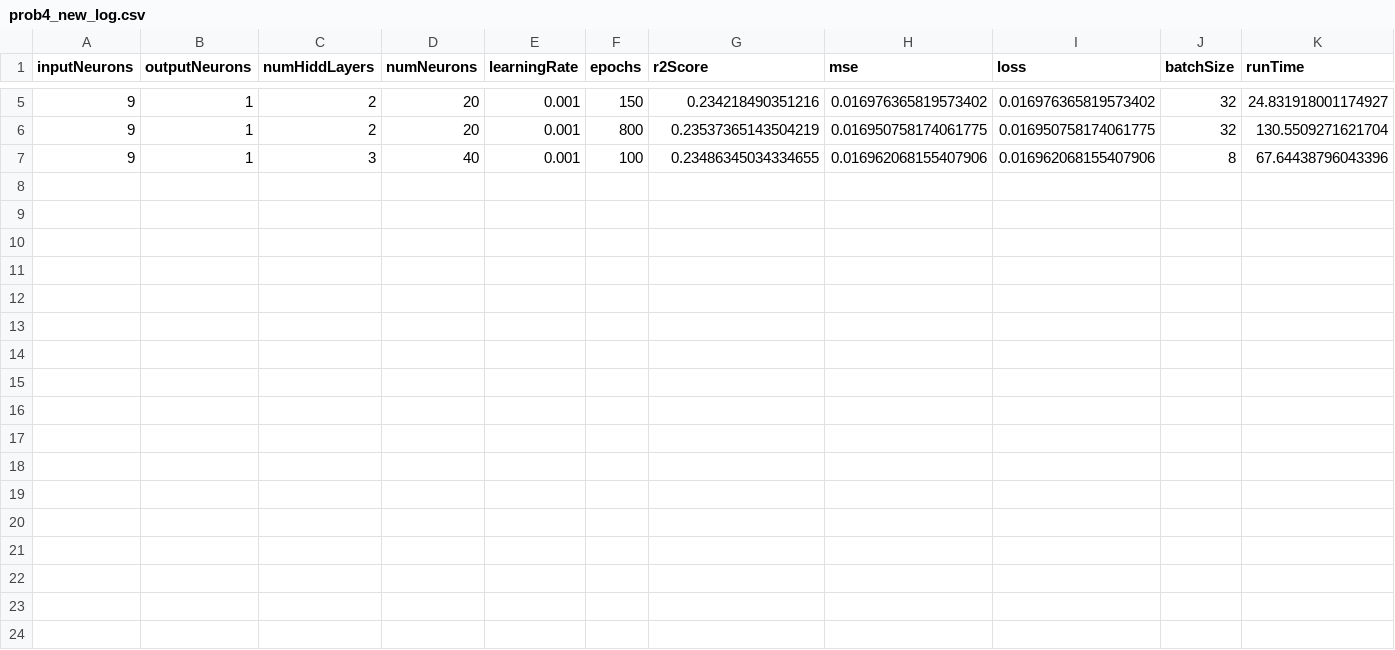
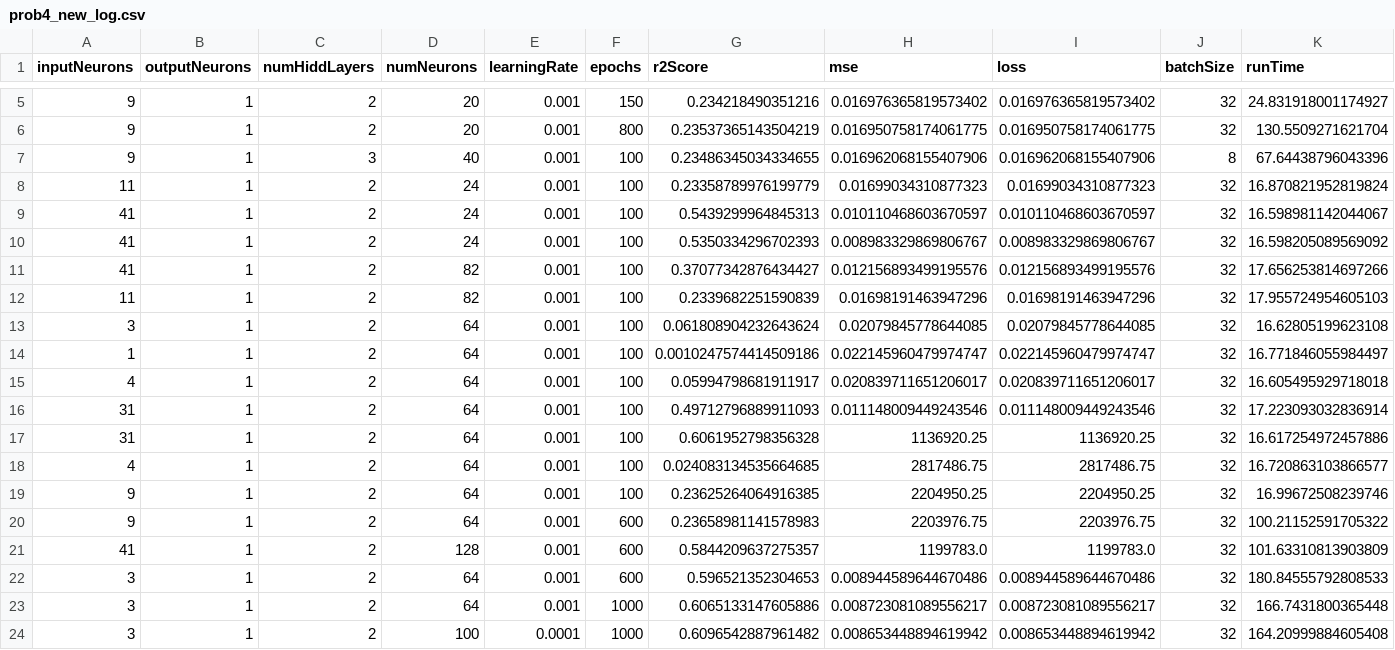
Before and after one commit to jlang62/machine-learning-exercises, a CSV file: exam/notebooks/prob4_new_log.csv, drawn as a sheet; only a part is shown, gaps mark what is left out.

Commit message:
score of 0.609

```diff
--- a/exam/notebooks/prob4_new_log.csv
+++ b/exam/notebooks/prob4_new_log.csv
@@ -7 +7,18 @@ inputNeurons,outputNeurons,numHiddLayers,numNeurons,learningRate,epochs,r2Score,
 9,1,3,40,0.001,100,0.23486345034334655,0.016962068155407906,0.016962068155407906,8,67.64438796043396
+11,1,2,24,0.001,100,0.23358789976199779,0.01699034310877323,0.01699034310877323,32,16.870821952819824
+41,1,2,24,0.001,100,0.5439299964845313,0.010110468603670597,0.010110468603670597,32,16.598981142044067
+41,1,2,24,0.001,100,0.5350334296702393,0.008983329869806767,0.008983329869806767,32,16.598205089569092
+41,1,2,82,0.001,100,0.37077342876434427,0.012156893499195576,0.012156893499195576,32,17.656253814697266
+11,1,2,82,0.001,100,0.2339682251590839,0.01698191463947296,0.01698191463947296,32,17.955724954605103
+3,1,2,64,0.001,100,0.061808904232643624,0.02079845778644085,0.02079845778644085,32,16.62805199623108
+1,1,2,64,0.001,100,0.0010247574414509186,0.022145960479974747,0.022145960479974747,32,16.771846055984497
+4,1,2,64,0.001,100,0.05994798681911917,0.020839711651206017,0.020839711651206017,32,16.605495929718018
+31,1,2,64,0.001,100,0.49712796889911093,0.011148009449243546,0.011148009449243546,32,17.223093032836914
+31,1,2,64,0.001,100,0.6061952798356328,1136920.25,1136920.25,32,16.617254972457886
+4,1,2,64,0.001,100,0.024083134535664685,2817486.75,2817486.75,32,16.720863103866577
+9,1,2,64,0.001,100,0.23625264064916385,2204950.25,2204950.25,32,16.99672508239746
+9,1,2,64,0.001,600,0.23658981141578983,2203976.75,2203976.75,32,100.21152591705322
+41,1,2,128,0.001,600,0.5844209637275357,1199783.0,1199783.0,32,101.63310813903809
+3,1,2,64,0.001,600,0.596521352304653,0.008944589644670486,0.008944589644670486,32,180.84555792808533
+3,1,2,64,0.001,1000,0.6065133147605886,0.008723081089556217,0.008723081089556217,32,166.7431800365448
+3,1,2,100,0.0001,1000,0.6096542887961482,0.008653448894619942,0.008653448894619942,32,164.20999884605408
```
Also changed, not shown: 1 other file.
